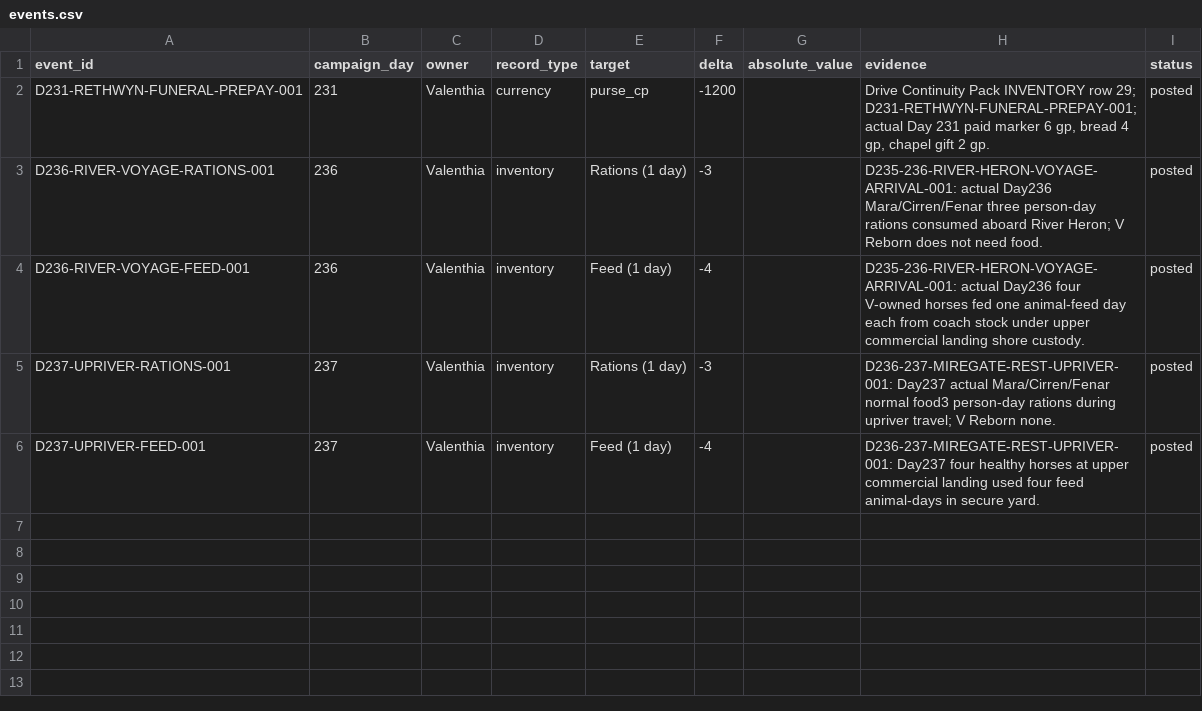
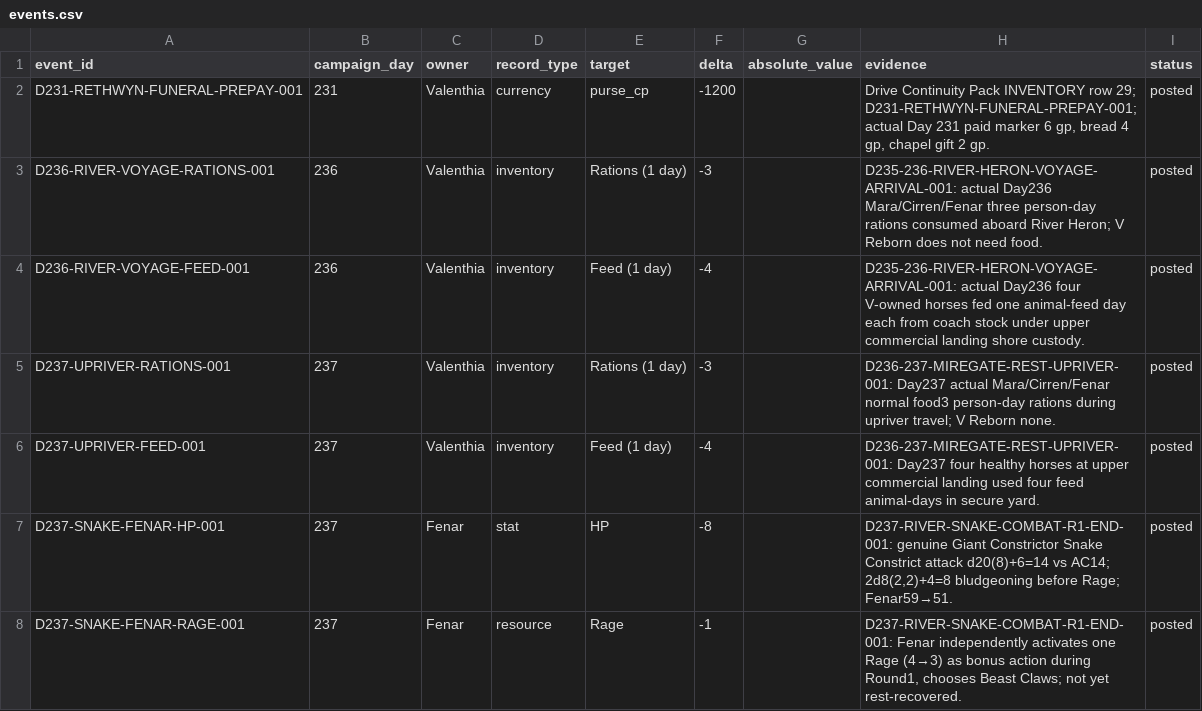
Before and after one commit to coolcop17409-wq/new-dnd-world-campaign, a CSV file: data/characters/events.csv, drawn as a sheet.

Commit message:
Play D237-RIVER-SNAKE-COMBAT-R1-END-001: combat result and Fenar resources

```diff
--- a/data/characters/events.csv
+++ b/data/characters/events.csv
@@ -6 +6,3 @@ D237-UPRIVER-RATIONS-001,237,Valenthia,inventory,Rations (1 day),-3,,D236-237-MI
 D237-UPRIVER-FEED-001,237,Valenthia,inventory,Feed (1 day),-4,,D236-237-MIREGATE-REST-UPRIVER-001: Day237 four healthy horses at upper commercial landing used four feed animal-days in secure yard.,posted
+D237-SNAKE-FENAR-HP-001,237,Fenar,stat,HP,-8,,"D237-RIVER-SNAKE-COMBAT-R1-END-001: genuine Giant Constrictor Snake Constrict attack d20(8)+6=14 vs AC14; 2d8(2,2)+4=8 bludgeoning before Rage; Fenar59→51.",posted
+D237-SNAKE-FENAR-RAGE-001,237,Fenar,resource,Rage,-1,,"D237-RIVER-SNAKE-COMBAT-R1-END-001: Fenar independently activates one Rage (4→3) as bonus action during Round1, chooses Beast Claws; not yet rest-recovered.",posted
```
